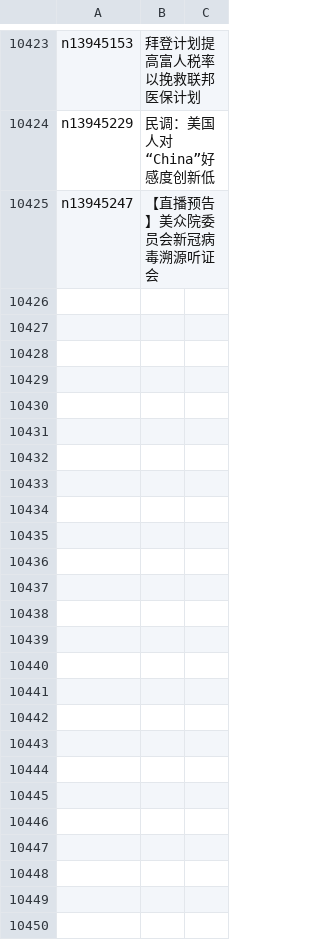
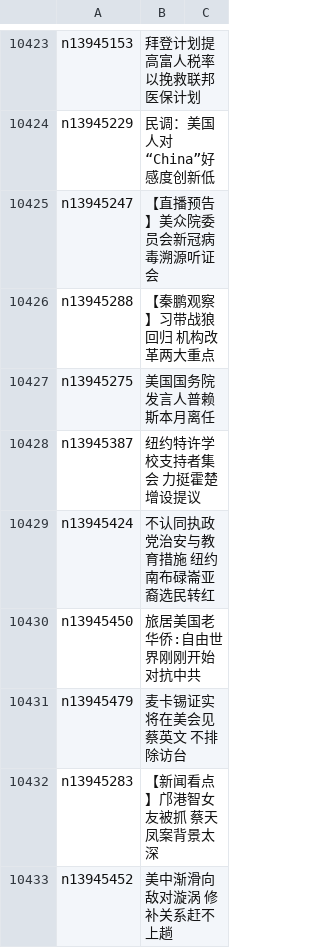
Before and after one commit to epic-marker/epoch-news, a CSV file: indexes/ncid1078159.csv, drawn as a sheet; only a part is shown, gaps mark what is left out.

```diff
--- a/indexes/ncid1078159.csv
+++ b/indexes/ncid1078159.csv
@@ -10425 +10425,9 @@ n13945229,民调：美国人对“China”好感度创新低
 n13945247,【直播预告】美众院委员会新冠病毒溯源听证会
+n13945288,【秦鹏观察】习带战狼回归 机构改革两大重点
+n13945275,美国国务院发言人普赖斯本月离任
+n13945387,纽约特许学校支持者集会 力挺霍楚增设提议
+n13945424,不认同执政党治安与教育措施 纽约南布碌崙亚裔选民转红
+n13945450,旅居美国老华侨:自由世界刚刚开始对抗中共
+n13945479,麦卡锡证实将在美会见蔡英文 不排除访台
+n13945283,【新闻看点】邝港智女友被抓 蔡天凤案背景太深
+n13945452,美中渐滑向敌对漩涡 修补关系赶不上趟
```
Also changed, not shown: indexes/ncid1078158.csv, indexes/ncid1078160.csv, 51 other files.
